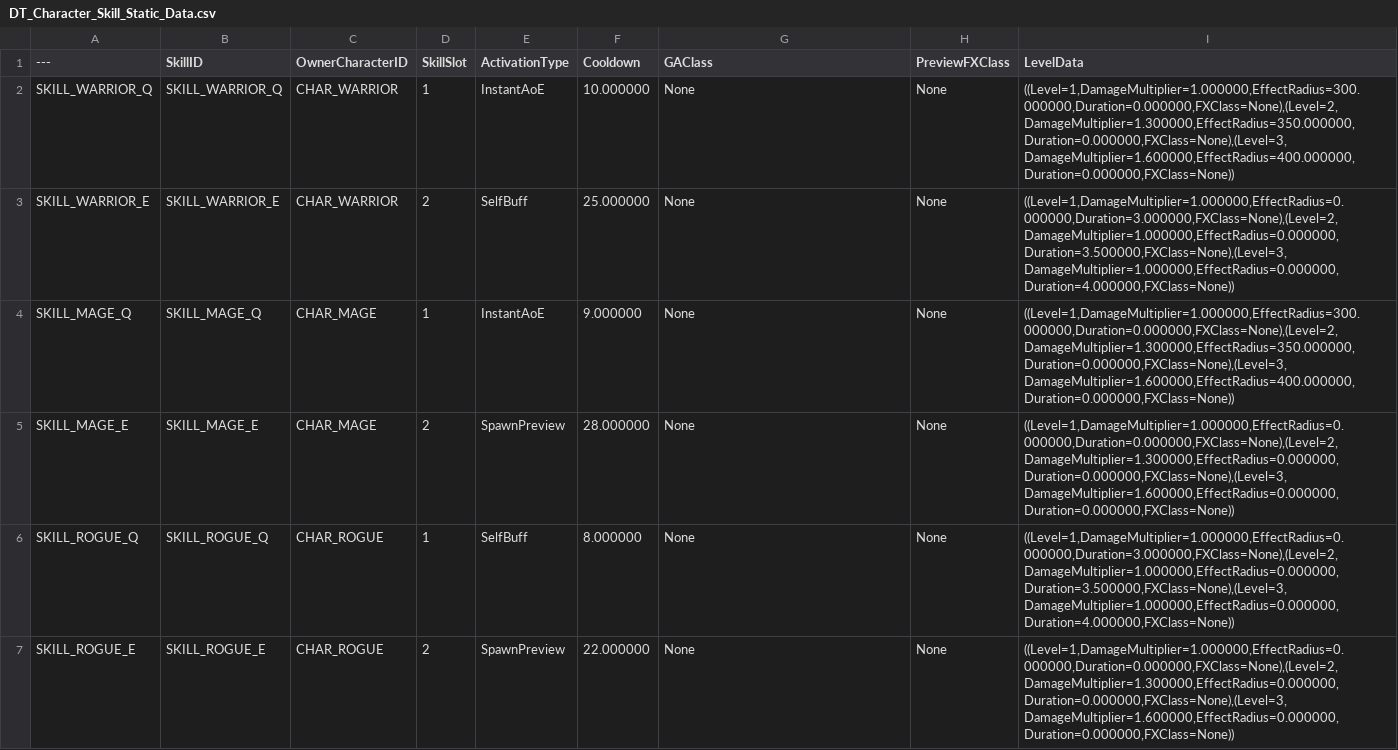
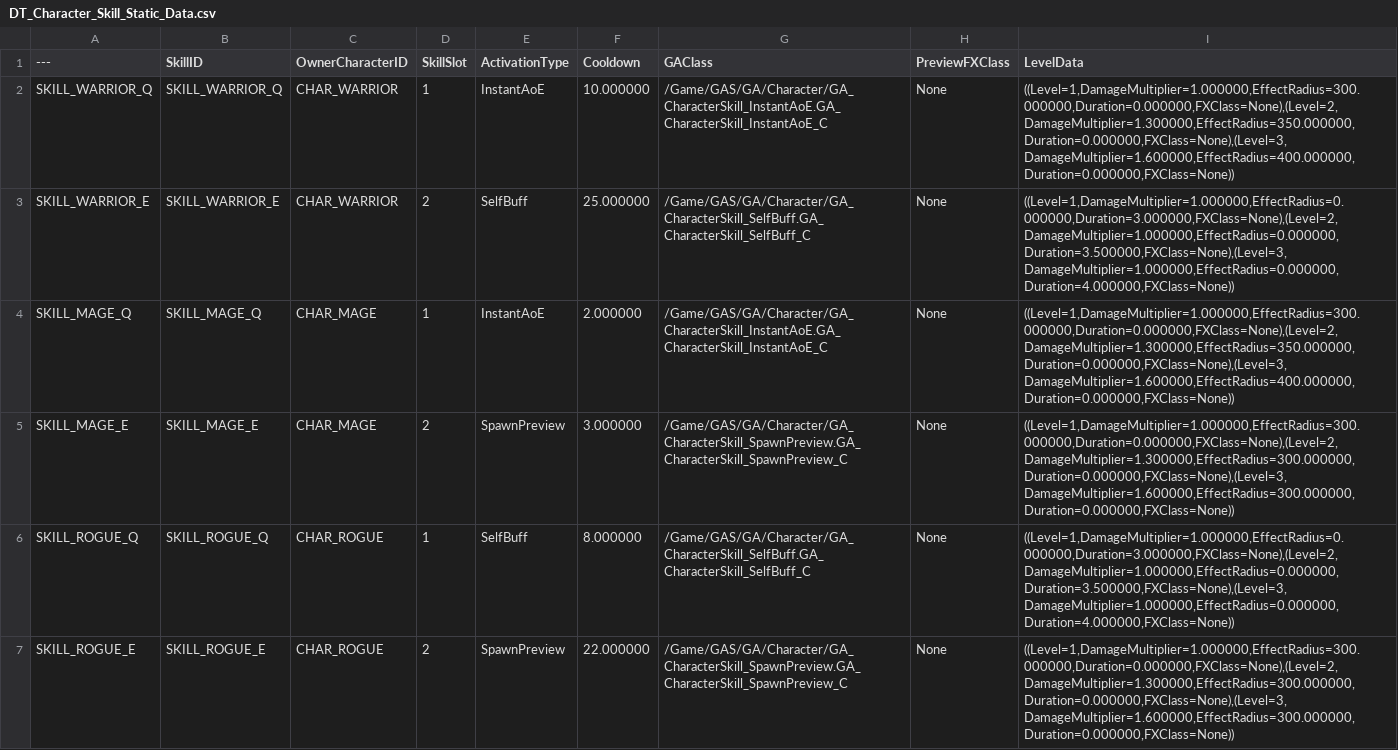
Before and after one commit to Christopher-Emunah-Kim/RoastStaffGAS, a CSV file: ExternalSource/DT_Character_Skill_Static_Data.csv, drawn as a sheet.

Commit message:
data(Phase1): DT_CharacterSkill EffectRadius 수정 + DT_Character 갱신
- SpawnPreview 스킬 행 EffectRadius=0 → 실제 범위값 입력 (1cm 오버랩 침묵 버그 수정)
- DT_Character: 캐릭터 데이터 갱신
ref: PLAN_Phase1_InGame_v1.0

```diff
--- a/ExternalSource/DT_Character_Skill_Static_Data.csv
+++ b/ExternalSource/DT_Character_Skill_Static_Data.csv
@@ -1,7 +1,7 @@
 ---,SkillID,OwnerCharacterID,SkillSlot,ActivationType,Cooldown,GAClass,PreviewFXClass,LevelData
-SKILL_WARRIOR_Q,"SKILL_WARRIOR_Q","CHAR_WARRIOR","1","InstantAoE","10.000000","None","None","((Level=1,DamageMultiplier=1.000000,EffectRadius=300.000000,Duration=0.000000,FXClass=None),(Level=2,DamageMultiplier=1.300000,EffectRadius=350.000000,Duration=0.000000,FXClass=None),(Level=3,DamageMultiplier=1.600000,EffectRadius=400.000000,Duration=0.000000,FXClass=None))"
-SKILL_WARRIOR_E,"SKILL_WARRIOR_E","CHAR_WARRIOR","2","SelfBuff","25.000000","None","None","((Level=1,DamageMultiplier=1.000000,EffectRadius=0.000000,Duration=3.000000,FXClass=None),(Level=2,DamageMultiplier=1.000000,EffectRadius=0.000000,Duration=3.500000,FXClass=None),(Level=3,DamageMultiplier=1.000000,EffectRadius=0.000000,Duration=4.000000,FXClass=None))"
-SKILL_MAGE_Q,"SKILL_MAGE_Q","CHAR_MAGE","1","InstantAoE","9.000000","None","None","((Level=1,DamageMultiplier=1.000000,EffectRadius=300.000000,Duration=0.000000,FXClass=None),(Level=2,DamageMultiplier=1.300000,EffectRadius=350.000000,Duration=0.000000,FXClass=None),(Level=3,DamageMultiplier=1.600000,EffectRadius=400.000000,Duration=0.000000,FXClass=None))"
-SKILL_MAGE_E,"SKILL_MAGE_E","CHAR_MAGE","2","SpawnPreview","28.000000","None","None","((Level=1,DamageMultiplier=1.000000,EffectRadius=0.000000,Duration=0.000000,FXClass=None),(Level=2,DamageMultiplier=1.300000,EffectRadius=0.000000,Duration=0.000000,FXClass=None),(Level=3,DamageMultiplier=1.600000,EffectRadius=0.000000,Duration=0.000000,FXClass=None))"
-SKILL_ROGUE_Q,"SKILL_ROGUE_Q","CHAR_ROGUE","1","SelfBuff","8.000000","None","None","((Level=1,DamageMultiplier=1.000000,EffectRadius=0.000000,Duration=3.000000,FXClass=None),(Level=2,DamageMultiplier=1.000000,EffectRadius=0.000000,Duration=3.500000,FXClass=None),(Level=3,DamageMultiplier=1.000000,EffectRadius=0.000000,Duration=4.000000,FXClass=None))"
-SKILL_ROGUE_E,"SKILL_ROGUE_E","CHAR_ROGUE","2","SpawnPreview","22.000000","None","None","((Level=1,DamageMultiplier=1.000000,EffectRadius=0.000000,Duration=0.000000,FXClass=None),(Level=2,DamageMultiplier=1.300000,EffectRadius=0.000000,Duration=0.000000,FXClass=None),(Level=3,DamageMultiplier=1.600000,EffectRadius=0.000000,Duration=0.000000,FXClass=None))"
+SKILL_WARRIOR_Q,"SKILL_WARRIOR_Q","CHAR_WARRIOR","1","InstantAoE","10.000000","/Game/GAS/GA/Character/GA_CharacterSkill_InstantAoE.GA_CharacterSkill_InstantAoE_C","None","((Level=1,DamageMultiplier=1.000000,EffectRadius=300.000000,Duration=0.000000,FXClass=None),(Level=2,DamageMultiplier=1.300000,EffectRadius=350.000000,Duration=0.000000,FXClass=None),(Level=3,DamageMultiplier=1.600000,EffectRadius=400.000000,Duration=0.000000,FXClass=None))"
+SKILL_WARRIOR_E,"SKILL_WARRIOR_E","CHAR_WARRIOR","2","SelfBuff","25.000000","/Game/GAS/GA/Character/GA_CharacterSkill_SelfBuff.GA_CharacterSkill_SelfBuff_C","None","((Level=1,DamageMultiplier=1.000000,EffectRadius=0.000000,Duration=3.000000,FXClass=None),(Level=2,DamageMultiplier=1.000000,EffectRadius=0.000000,Duration=3.500000,FXClass=None),(Level=3,DamageMultiplier=1.000000,EffectRadius=0.000000,Duration=4.000000,FXClass=None))"
+SKILL_MAGE_Q,"SKILL_MAGE_Q","CHAR_MAGE","1","InstantAoE","2.000000","/Game/GAS/GA/Character/GA_CharacterSkill_InstantAoE.GA_CharacterSkill_InstantAoE_C","None","((Level=1,DamageMultiplier=1.000000,EffectRadius=300.000000,Duration=0.000000,FXClass=None),(Level=2,DamageMultiplier=1.300000,EffectRadius=350.000000,Duration=0.000000,FXClass=None),(Level=3,DamageMultiplier=1.600000,EffectRadius=400.000000,Duration=0.000000,FXClass=None))"
+SKILL_MAGE_E,"SKILL_MAGE_E","CHAR_MAGE","2","SpawnPreview","3.000000","/Game/GAS/GA/Character/GA_CharacterSkill_SpawnPreview.GA_CharacterSkill_SpawnPreview_C","None","((Level=1,DamageMultiplier=1.000000,EffectRadius=300.000000,Duration=0.000000,FXClass=None),(Level=2,DamageMultiplier=1.300000,EffectRadius=300.000000,Duration=0.000000,FXClass=None),(Level=3,DamageMultiplier=1.600000,EffectRadius=300.000000,Duration=0.000000,FXClass=None))"
+SKILL_ROGUE_Q,"SKILL_ROGUE_Q","CHAR_ROGUE","1","SelfBuff","8.000000","/Game/GAS/GA/Character/GA_CharacterSkill_SelfBuff.GA_CharacterSkill_SelfBuff_C","None","((Level=1,DamageMultiplier=1.000000,EffectRadius=0.000000,Duration=3.000000,FXClass=None),(Level=2,DamageMultiplier=1.000000,EffectRadius=0.000000,Duration=3.500000,FXClass=None),(Level=3,DamageMultiplier=1.000000,EffectRadius=0.000000,Duration=4.000000,FXClass=None))"
+SKILL_ROGUE_E,"SKILL_ROGUE_E","CHAR_ROGUE","2","SpawnPreview","22.000000","/Game/GAS/GA/Character/GA_CharacterSkill_SpawnPreview.GA_CharacterSkill_SpawnPreview_C","None","((Level=1,DamageMultiplier=1.000000,EffectRadius=300.000000,Duration=0.000000,FXClass=None),(Level=2,DamageMultiplier=1.300000,EffectRadius=300.000000,Duration=0.000000,FXClass=None),(Level=3,DamageMultiplier=1.600000,EffectRadius=300.000000,Duration=0.000000,FXClass=None))"
```
Also changed, not shown: ExternalSource/DT_Character_Static_Data.csv, 2 other files.
